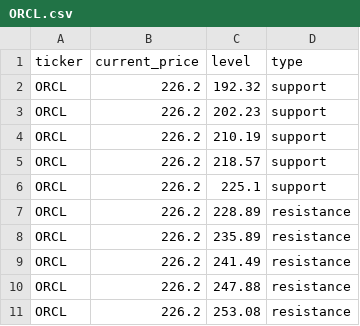
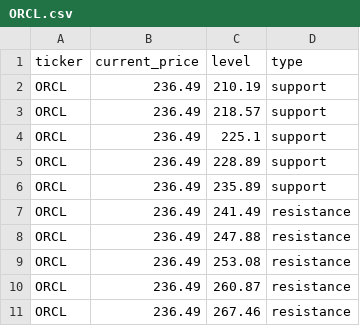
Before and after one commit to Kelvalt/sr-levels, a CSV file: data/ORCL.csv, drawn as a sheet.

Commit message:
update ORCL 2026-06-01 07:49:55

```diff
--- a/data/ORCL.csv
+++ b/data/ORCL.csv
@@ -1,11 +1,11 @@
 ticker,current_price,level,type
-ORCL,226.2,192.32,support
-ORCL,226.2,202.23,support
-ORCL,226.2,210.19,support
-ORCL,226.2,218.57,support
-ORCL,226.2,225.1,support
-ORCL,226.2,228.89,resistance
-ORCL,226.2,235.89,resistance
-ORCL,226.2,241.49,resistance
-ORCL,226.2,247.88,resistance
-ORCL,226.2,253.08,resistance
+ORCL,236.49,210.19,support
+ORCL,236.49,218.57,support
+ORCL,236.49,225.1,support
+ORCL,236.49,228.89,support
+ORCL,236.49,235.89,support
+ORCL,236.49,241.49,resistance
+ORCL,236.49,247.88,resistance
+ORCL,236.49,253.08,resistance
+ORCL,236.49,260.87,resistance
+ORCL,236.49,267.46,resistance
```
Also changed, not shown: 3 other files.
